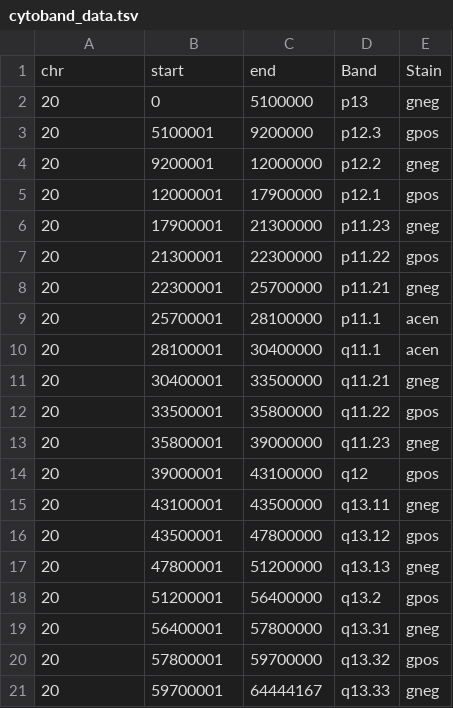
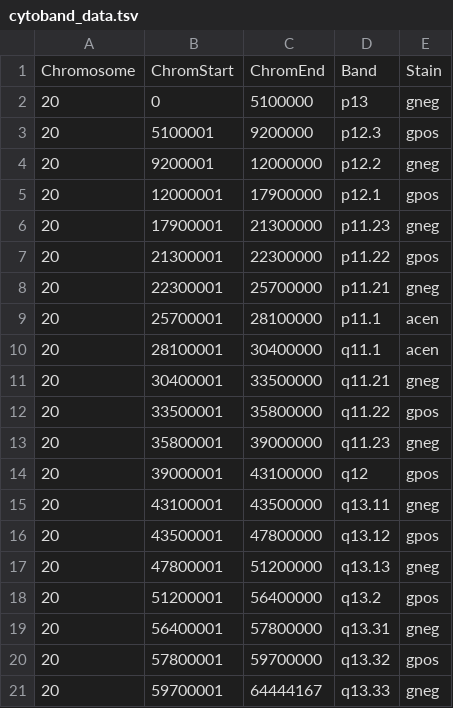
Before and after one commit to sdshinghal/2018boundlessbiohacks, a TSV file: data/cytoband_data.tsv, drawn as a sheet; removed rows and columns are numbered as before the commit, all else as after; the diff names each change by its address in the sheet, - before the commit and + after, or states it on an @@ line.

```diff
--- a/data/cytoband_data.tsv
+++ b/data/cytoband_data.tsv
-row 1: chr | start | end | Band | Stain
+row 1: Chromosome | ChromStart | ChromEnd | Band | Stain
```
Also changed, not shown: data/genesToProteins.tsv, data/proteinDB.tsv.
